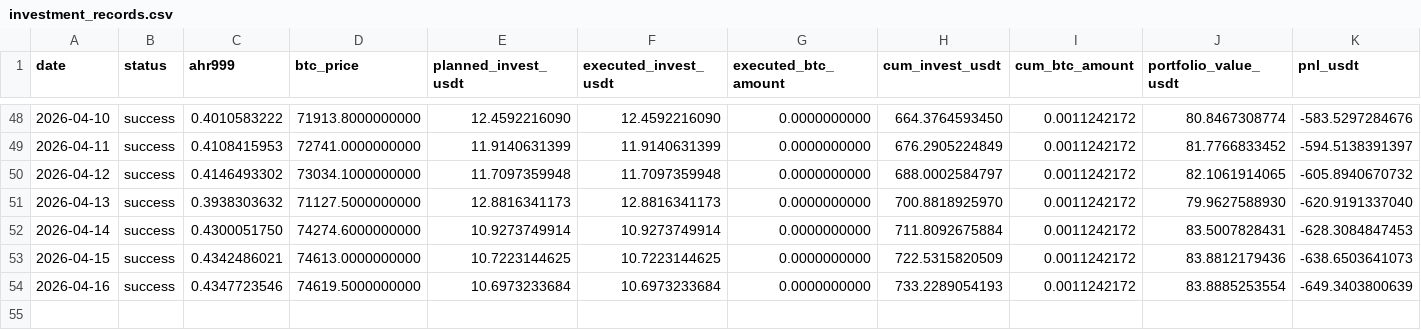
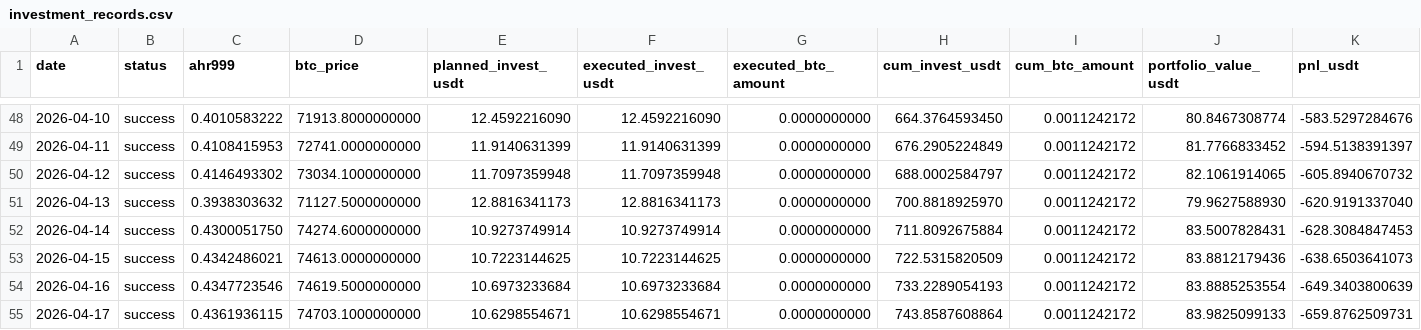
Before and after one commit to Eumenides-K/btc-enhanced-dca, a CSV file: docs/data/investment_records.csv, drawn as a sheet; only a part is shown, gaps mark what is left out; rows hold the shown columns only; the diff names each change by its address in the sheet, - before the commit and + after, or states it on an @@ line.

```diff
--- a/docs/data/investment_records.csv
+++ b/docs/data/investment_records.csv
+row 55: 2026-04-17 | success | 0.4361936115 | 74703.1000000000 | 10.6298554671 | 10.6298554671 | 0.0000000000 | 743.8587608864 | 0.0011242172 | 83.9825099133 | -659.8762509731
```
Also changed, not shown: 1 other file.
